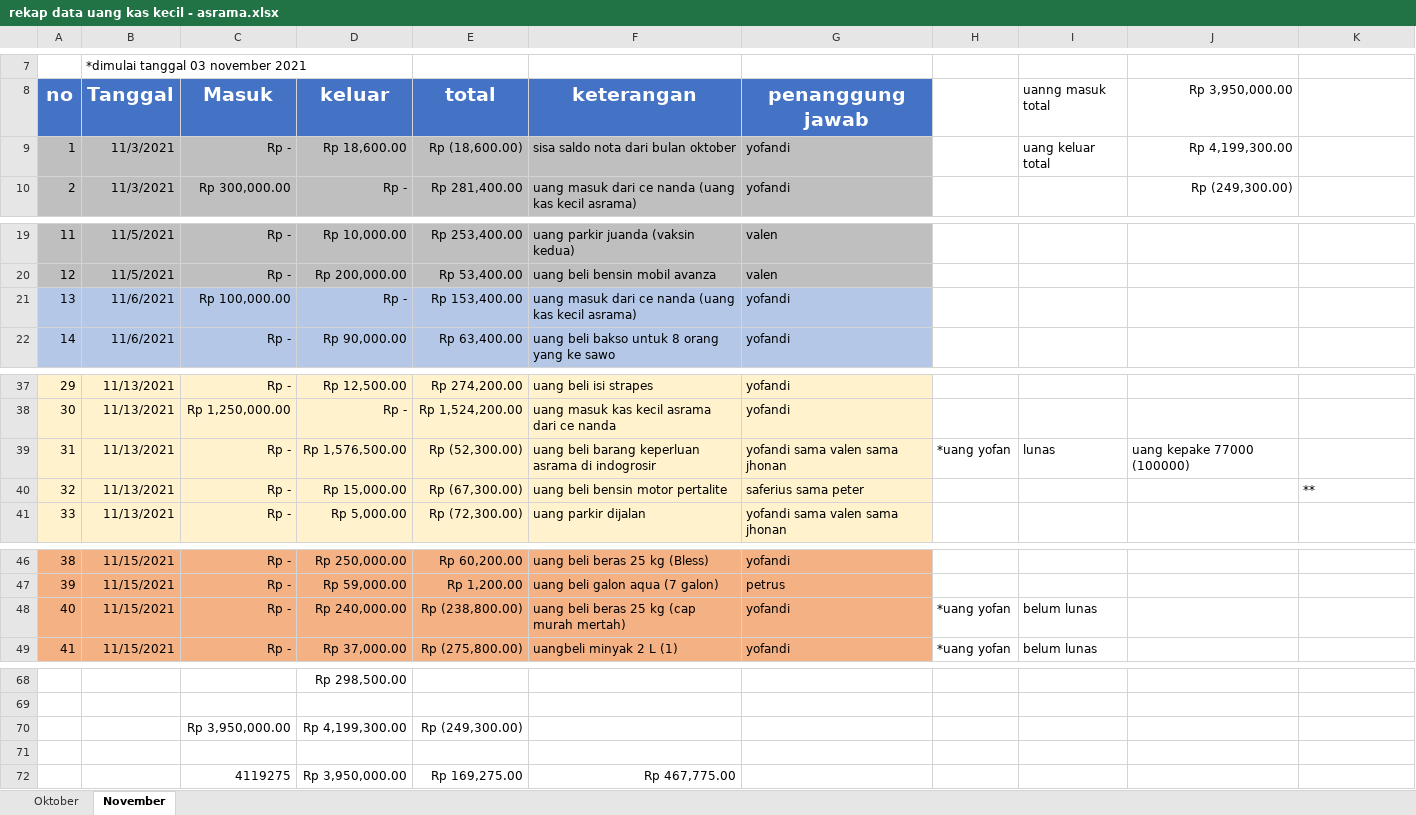
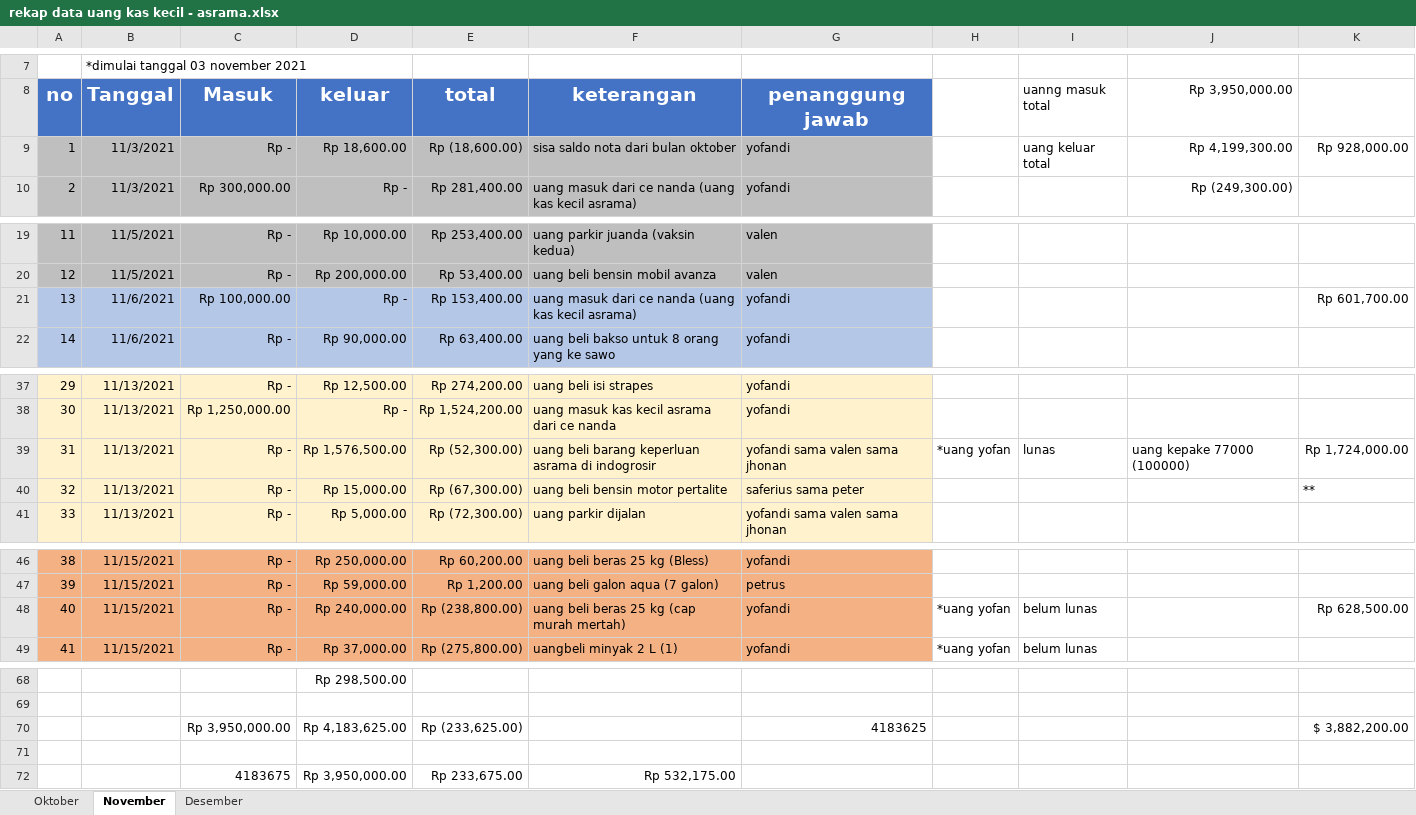
Before and after one commit to yofandi/uangasrama, an Excel workbook: rekap data uang kas kecil - asrama.xlsx, sheet November, drawn as a sheet; only a part is shown, gaps mark what is left out; values as stored, in another font and other column widths than the file's, no borders; removed rows and columns are numbered as before the commit, all else as after; the diff names each change by its address in the sheet, - before the commit and + after, or states it on an @@ line.

```diff
--- a/rekap data uang kas kecil - asrama.xlsx (sheet November)
+++ b/rekap data uang kas kecil - asrama.xlsx (sheet November)
+sheet tab: Desember
-K9: (empty)
+K9: Rp 928,000.00
-K21: (empty)
+K21: Rp 601,700.00
-K39: (empty)
+K39: Rp 1,724,000.00
-K48: (empty)
+K48: Rp 628,500.00
-row 70:  |  | Rp 3,950,000.00 | Rp 4,199,300.00 | Rp (249,300.00)
+row 70:  |  | Rp 3,950,000.00 | Rp 4,183,625.00 | Rp (233,625.00) |  | 4183625 |  |  |  | $ 3,882,200.00
-row 72:  |  | 4119275 | Rp 3,950,000.00 | Rp 169,275.00 | Rp 467,775.00
+row 72:  |  | 4183675 | Rp 3,950,000.00 | Rp 233,675.00 | Rp 532,175.00
```
